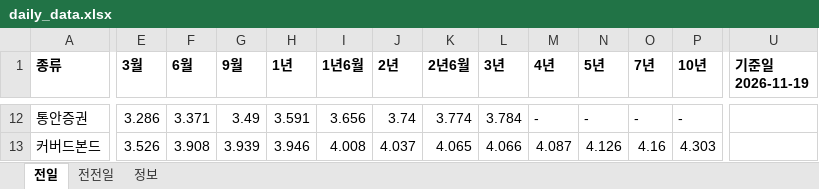
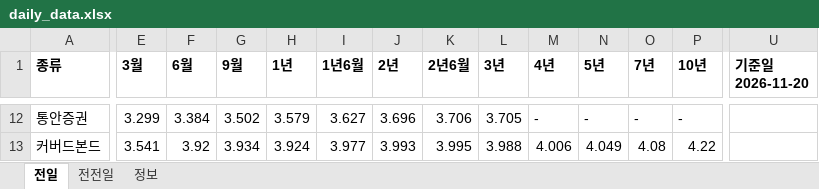
Before and after one commit to goldsohnmin-alt/Daily-, an Excel workbook: docs/daily_data.xlsx, sheet 전일, drawn as a sheet; only a part is shown, gaps mark what is left out; values as stored, in another font and other column widths than the file's, no borders; the diff covers the shown part only; the diff names each change by its address in the sheet, - before the commit and + after, or states it on an @@ line.

```diff
--- a/docs/daily_data.xlsx (sheet 전일)
+++ b/docs/daily_data.xlsx (sheet 전일)
-U1: 기준일 2026-11-19
+U1: 기준일 2026-11-20
-E12 (3월): 3.286
+E12 (3월): 3.299
-F12 (6월): 3.371
+F12 (6월): 3.384
-G12 (9월): 3.49
+G12 (9월): 3.502
-H12 (1년): 3.591
+H12 (1년): 3.579
-I12 (1년6월): 3.656
+I12 (1년6월): 3.627
-J12 (2년): 3.74
+J12 (2년): 3.696
-K12 (2년6월): 3.774
+K12 (2년6월): 3.706
-L12 (3년): 3.784
+L12 (3년): 3.705
-E13 (3월): 3.526
+E13 (3월): 3.541
-F13 (6월): 3.908
+F13 (6월): 3.92
-G13 (9월): 3.939
+G13 (9월): 3.934
-H13 (1년): 3.946
+H13 (1년): 3.924
-I13 (1년6월): 4.008
+I13 (1년6월): 3.977
-J13 (2년): 4.037
+J13 (2년): 3.993
-K13 (2년6월): 4.065
+K13 (2년6월): 3.995
-L13 (3년): 4.066
+L13 (3년): 3.988
-M13 (4년): 4.087
+M13 (4년): 4.006
-N13 (5년): 4.126
+N13 (5년): 4.049
-O13 (7년): 4.16
+O13 (7년): 4.08
-P13 (10년): 4.303
+P13 (10년): 4.22
```
Also changed, not shown: 9 added rows, 9 removed rows and 377 edited cells elsewhere in this sheet, sheet 전전일, sheet 정보, 5 other files.
